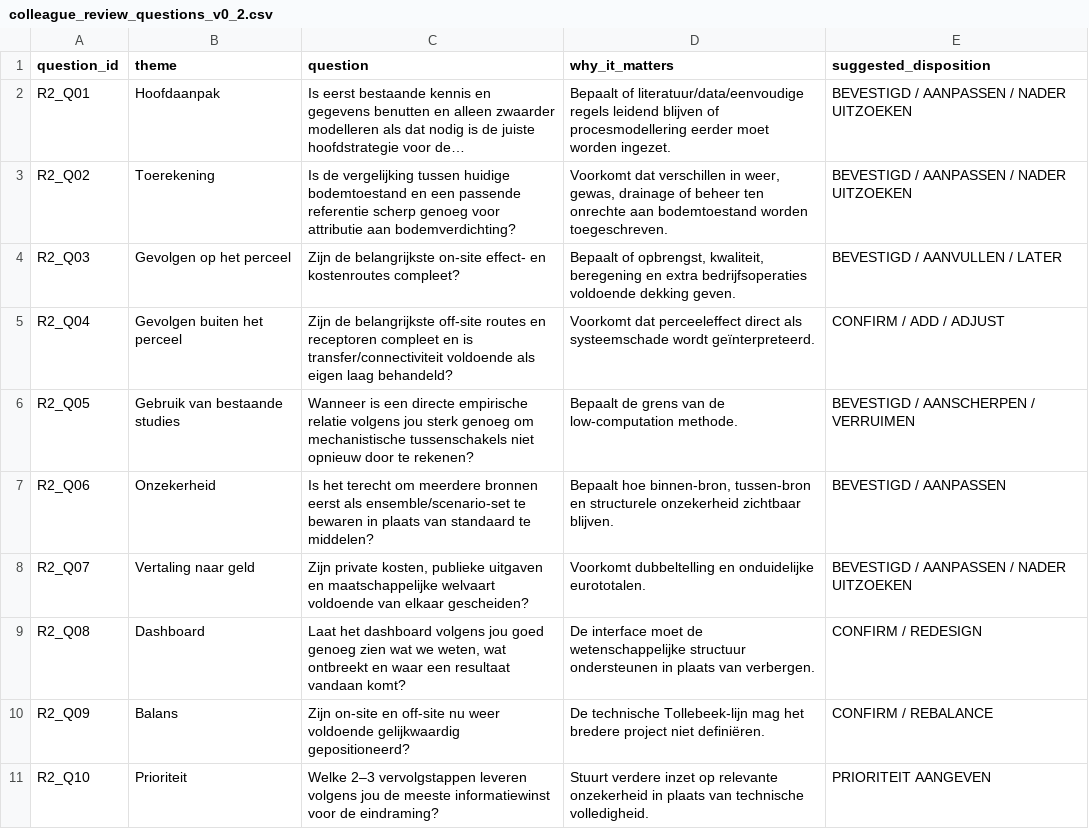
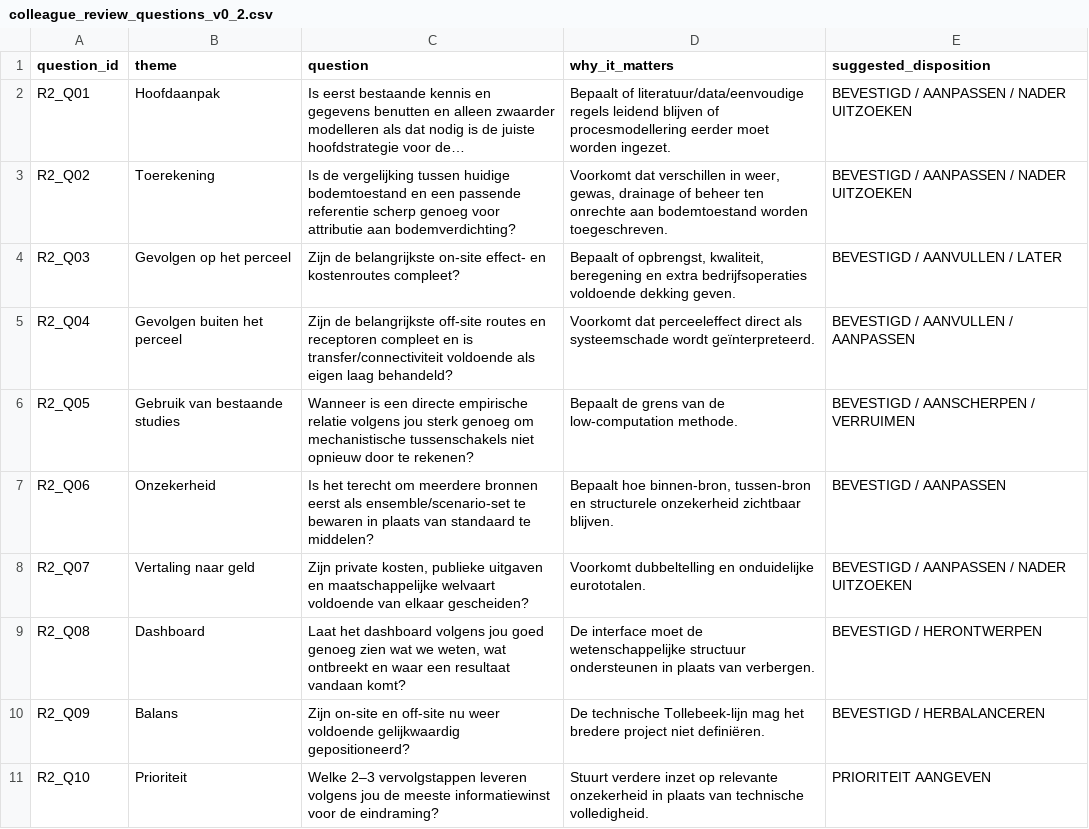
Before and after one commit to abhedwig-cell/Bodemverdichting_kosten, a CSV file: review/colleague_review_questions_v0_2.csv, drawn as a sheet; long unchanged cells end in ….

```diff
--- a/review/colleague_review_questions_v0_2.csv
+++ b/review/colleague_review_questions_v0_2.csv
@@ -4,3 +4,3 @@ R2_Q02,Toerekening,"Is de vergelijking tussen huidige bodemtoestand en een passe
 R2_Q03,Gevolgen op het perceel,"Zijn de belangrijkste on-site effect- en kostenroutes compleet?","Bepaalt of opbrengst, kwaliteit, beregening en extra bedrijfsoperaties voldoende dekking geven.","BEVESTIGD / AANVULLEN / LATER"
-R2_Q04,Gevolgen buiten het perceel,"Zijn de belangrijkste off-site routes en receptoren compleet en is transfer/connectiviteit voldoende als eigen laag behandeld?","Voorkomt dat perceeleffect direct als systeemschade wordt geïnterpreteerd.","CONFIRM / ADD / ADJUST"
+R2_Q04,Gevolgen buiten het perceel,"Zijn de belangrijkste off-site routes en receptoren compleet en is transfer/connectiviteit voldoende als eigen laag behandeld?","Voorkomt dat perceeleffect direct als systeemschade wordt geïnterpreteerd.","BEVESTIGD / AANVULLEN / AANPASSEN"
 R2_Q05,Gebruik van bestaande studies,"Wanneer is een directe empirische relatie volgens jou sterk genoeg om mechanistische tussenschakels niet opnieuw door te rekenen?","Bepaalt de grens van de low-computation methode.","BEVESTIGD / AANSCHERPEN / VERRUIMEN"
@@ -8,4 +8,4 @@ R2_Q06,Onzekerheid,"Is het terecht om meerdere bronnen eerst als ensemble/scenar
 R2_Q07,Vertaling naar geld,"Zijn private kosten, publieke uitgaven en maatschappelijke welvaart voldoende van elkaar gescheiden?","Voorkomt dubbeltelling en onduidelijke eurototalen.","BEVESTIGD / AANPASSEN / NADER UITZOEKEN"
-R2_Q08,Dashboard,"Laat het dashboard volgens jou goed genoeg zien wat we weten, wat ontbreekt en waar een resultaat vandaan komt?","De interface moet de wetenschappelijke structuur ondersteunen in plaats van verbergen.","CONFIRM / REDESIGN"
-R2_Q09,Balans,"Zijn on-site en off-site nu weer voldoende gelijkwaardig gepositioneerd?","De technische Tollebeek-lijn mag het bredere project niet definiëren.","CONFIRM / REBALANCE"
+R2_Q08,Dashboard,"Laat het dashboard volgens jou goed genoeg zien wat we weten, wat ontbreekt en waar een resultaat vandaan komt?","De interface moet de wetenschappelijke structuur ondersteunen in plaats van verbergen.","BEVESTIGD / HERONTWERPEN"
+R2_Q09,Balans,"Zijn on-site en off-site nu weer voldoende gelijkwaardig gepositioneerd?","De technische Tollebeek-lijn mag het bredere project niet definiëren.","BEVESTIGD / HERBALANCEREN"
 R2_Q10,Prioriteit,"Welke 2–3 vervolgstappen leveren volgens jou de meeste informatiewinst voor de eindraming?","Stuurt verdere inzet op relevante onzekerheid in plaats van technische volledigheid.","PRIORITEIT AANGEVEN"
```
Also changed, not shown: model/traceability.csv, 27 other files.
